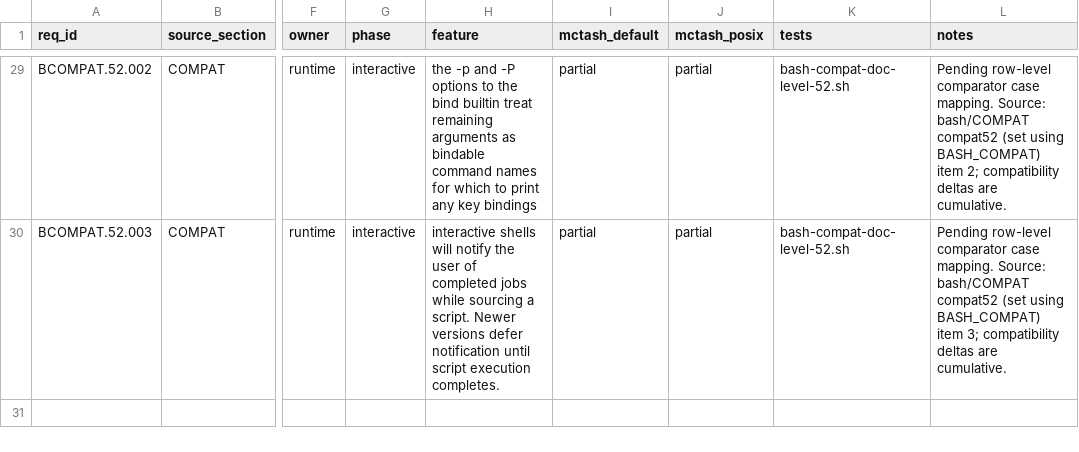
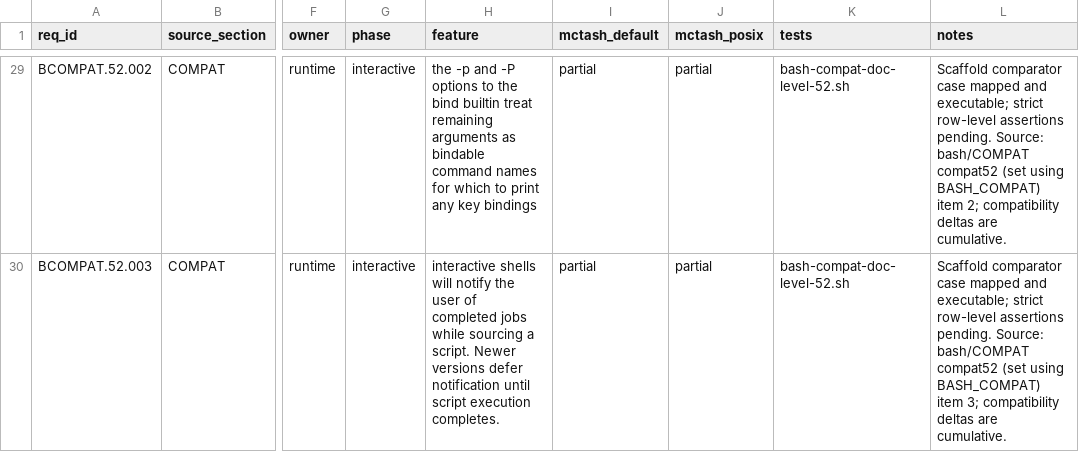
Before and after one commit to samliddicott/mcpash, a TSV file: docs/specs/bash-compat-deltas-implementation-matrix.tsv, drawn as a sheet; only a part is shown, gaps mark what is left out; the diff covers the shown part only; the diff names each change by its address in the sheet, - before the commit and + after, or states it on an @@ line.

```diff
--- a/docs/specs/bash-compat-deltas-implementation-matrix.tsv
+++ b/docs/specs/bash-compat-deltas-implementation-matrix.tsv
-L29 (notes): Pending row-level comparator case mapping. Source: bash/COMPAT…
+L29 (notes): Scaffold comparator case mapped and executable; strict row-level assertions pending. Source: bash/COMPAT…
-L30 (notes): Pending row-level comparator case mapping. Source: bash/COMPAT…
+L30 (notes): Scaffold comparator case mapped and executable; strict row-level assertions pending. Source: bash/COMPAT…
```
Also changed, not shown: 27 edited cells elsewhere in this file, docs/specs/bash-posix-mode-implementation-matrix.tsv, 30 other files.
